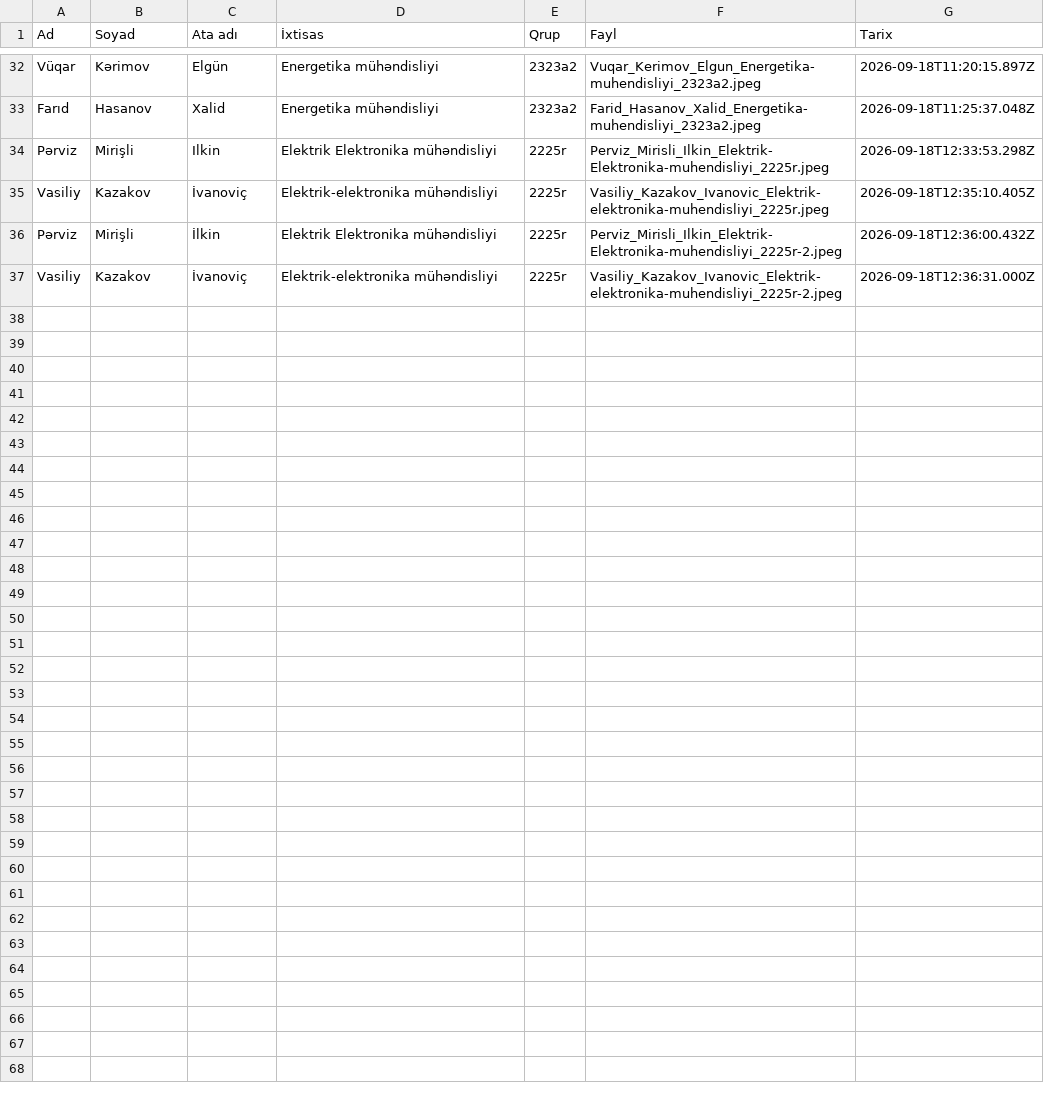
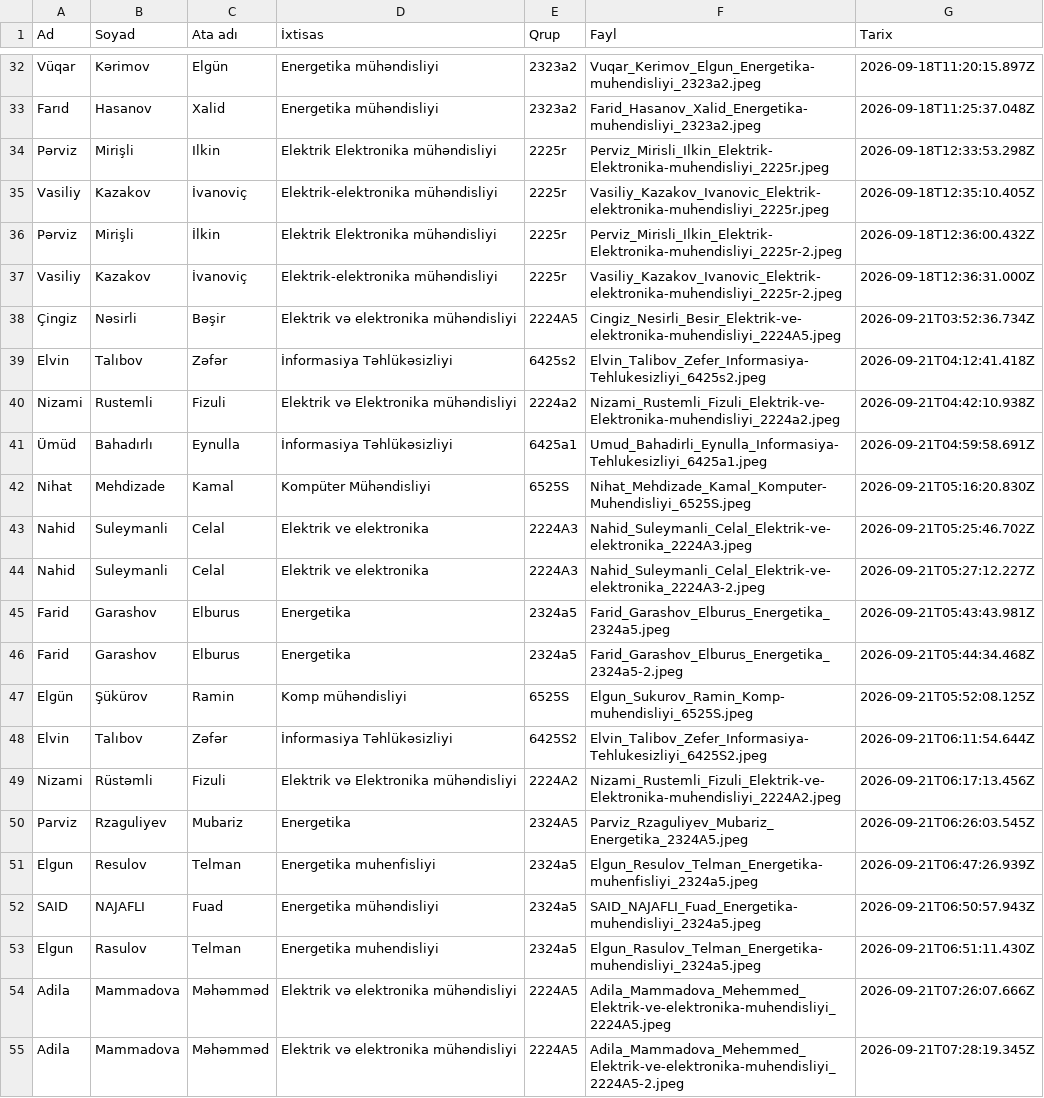
Before and after one commit to comoculidev/face_reg_web, a CSV file: faces/melumatlar.csv, drawn as a sheet; only a part is shown, gaps mark what is left out; the diff names each change by its address in the sheet, - before the commit and + after, or states it on an @@ line.

```diff
--- a/faces/melumatlar.csv
+++ b/faces/melumatlar.csv
+row 38: Çingiz | Nəsirli | Bəşir | Elektrik və elektronika mühəndisliyi | 2224A5 | Cingiz_Nesirli_Besir_Elektrik-ve-elektronika-muhendisliyi_2224A5.jpeg | 2026-09-21T03:52:36.734Z
+row 39: Elvin | Talıbov | Zəfər | İnformasiya Təhlükəsizliyi | 6425s2 | Elvin_Talibov_Zefer_Informasiya-Tehlukesizliyi_6425s2.jpeg | 2026-09-21T04:12:41.418Z
+row 40: Nizami | Rustemli | Fizuli | Elektrik və Elektronika mühəndisliyi | 2224a2 | Nizami_Rustemli_Fizuli_Elektrik-ve-Elektronika-muhendisliyi_2224a2.jpeg | 2026-09-21T04:42:10.938Z
+row 41: Ümüd | Bahadırlı | Eynulla | İnformasiya Təhlükəsizliyi | 6425a1 | Umud_Bahadirli_Eynulla_Informasiya-Tehlukesizliyi_6425a1.jpeg | 2026-09-21T04:59:58.691Z
+row 42: Nihat | Mehdizade | Kamal | Kompüter Mühəndisliyi | 6525S | Nihat_Mehdizade_Kamal_Komputer-Muhendisliyi_6525S.jpeg | 2026-09-21T05:16:20.830Z
+row 43: Nahid | Suleymanli | Celal | Elektrik ve elektronika | 2224A3 | Nahid_Suleymanli_Celal_Elektrik-ve-elektronika_2224A3.jpeg | 2026-09-21T05:25:46.702Z
+row 44: Nahid | Suleymanli | Celal | Elektrik ve elektronika | 2224A3 | Nahid_Suleymanli_Celal_Elektrik-ve-elektronika_2224A3-2.jpeg | 2026-09-21T05:27:12.227Z
+row 45: Farid | Garashov | Elburus | Energetika | 2324a5 | Farid_Garashov_Elburus_Energetika_2324a5.jpeg | 2026-09-21T05:43:43.981Z
+row 46: Farid | Garashov | Elburus | Energetika | 2324a5 | Farid_Garashov_Elburus_Energetika_2324a5-2.jpeg | 2026-09-21T05:44:34.468Z
+row 47: Elgün | Şükürov | Ramin | Komp mühəndisliyi | 6525S | Elgun_Sukurov_Ramin_Komp-muhendisliyi_6525S.jpeg | 2026-09-21T05:52:08.125Z
+row 48: Elvin | Talıbov | Zəfər | İnformasiya Təhlükəsizliyi | 6425S2 | Elvin_Talibov_Zefer_Informasiya-Tehlukesizliyi_6425S2.jpeg | 2026-09-21T06:11:54.644Z
+row 49: Nizami | Rüstəmli | Fizuli | Elektrik və Elektronika mühəndisliyi | 2224A2 | Nizami_Rustemli_Fizuli_Elektrik-ve-Elektronika-muhendisliyi_2224A2.jpeg | 2026-09-21T06:17:13.456Z
+row 50: Parviz | Rzaguliyev | Mubariz | Energetika | 2324A5 | Parviz_Rzaguliyev_Mubariz_Energetika_2324A5.jpeg | 2026-09-21T06:26:03.545Z
+row 51: Elgun | Resulov | Telman | Energetika muhenfisliyi | 2324a5 | Elgun_Resulov_Telman_Energetika-muhenfisliyi_2324a5.jpeg | 2026-09-21T06:47:26.939Z
+row 52: SAID | NAJAFLI | Fuad | Energetika mühəndisliyi | 2324a5 | SAID_NAJAFLI_Fuad_Energetika-muhendisliyi_2324a5.jpeg | 2026-09-21T06:50:57.943Z
+row 53: Elgun | Rasulov | Telman | Energetika muhendisliyi | 2324a5 | Elgun_Rasulov_Telman_Energetika-muhendisliyi_2324a5.jpeg | 2026-09-21T06:51:11.430Z
+row 54: Adila | Mammadova | Məhəmməd | Elektrik və elektronika mühəndisliyi | 2224A5 | Adila_Mammadova_Mehemmed_Elektrik-ve-elektronika-muhendisliyi_2224A5.jpeg | 2026-09-21T07:26:07.666Z
+row 55: Adila | Mammadova | Məhəmməd | Elektrik və elektronika mühəndisliyi | 2224A5 | Adila_Mammadova_Mehemmed_Elektrik-ve-elektronika-muhendisliyi_2224A5-2.jpeg | 2026-09-21T07:28:19.345Z
```
Also changed, not shown: 19 other files.
